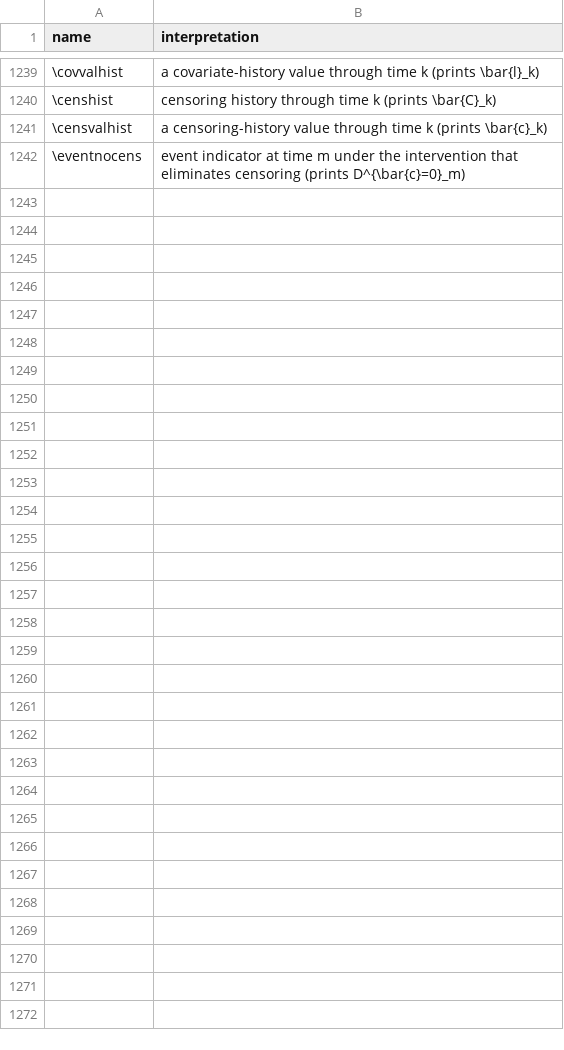
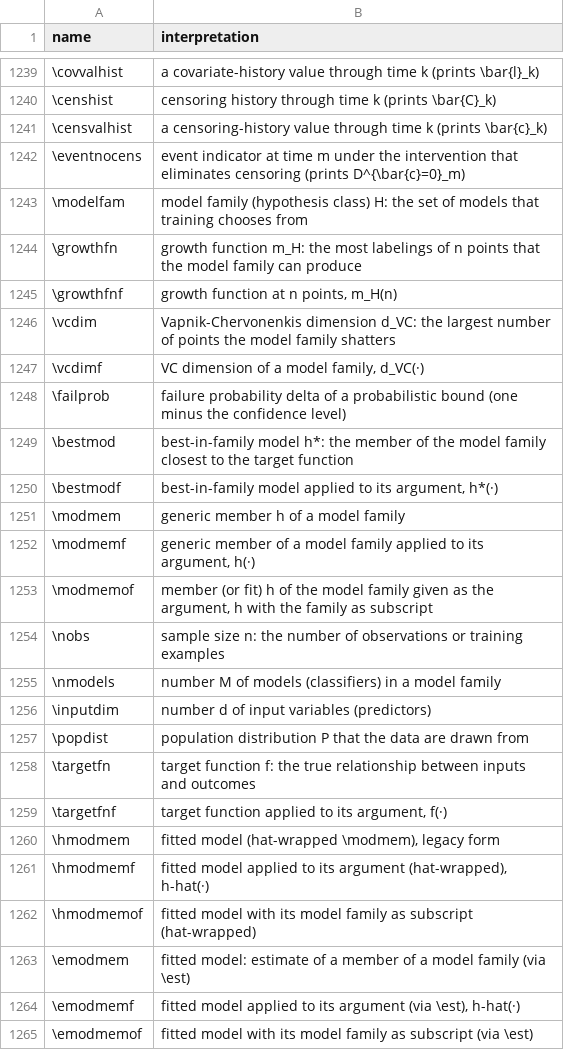
Before and after one commit to Morrison-Lab/macros, a TSV file: interpretations.tsv, drawn as a sheet; only a part is shown, gaps mark what is left out.

```diff
--- a/interpretations.tsv
+++ b/interpretations.tsv
@@ -1242 +1242,24 @@ name	interpretation
 \eventnocens	event indicator at time m under the intervention that eliminates censoring (prints D^{\bar{c}=0}_m)
+\modelfam	model family (hypothesis class) H: the set of models that training chooses from
+\growthfn	growth function m_H: the most labelings of n points that the model family can produce
+\growthfnf	growth function at n points, m_H(n)
+\vcdim	Vapnik-Chervonenkis dimension d_VC: the largest number of points the model family shatters
+\vcdimf	VC dimension of a model family, d_VC(·)
+\failprob	failure probability delta of a probabilistic bound (one minus the confidence level)
+\bestmod	best-in-family model h*: the member of the model family closest to the target function
+\bestmodf	best-in-family model applied to its argument, h*(·)
+\modmem	generic member h of a model family
+\modmemf	generic member of a model family applied to its argument, h(·)
+\modmemof	member (or fit) h of the model family given as the argument, h with the family as subscript
+\nobs	sample size n: the number of observations or training examples
+\nmodels	number M of models (classifiers) in a model family
+\inputdim	number d of input variables (predictors)
+\popdist	population distribution P that the data are drawn from
+\targetfn	target function f: the true relationship between inputs and outcomes
+\targetfnf	target function applied to its argument, f(·)
+\hmodmem	fitted model (hat-wrapped \modmem), legacy form
+\hmodmemf	fitted model applied to its argument (hat-wrapped), h-hat(·)
+\hmodmemof	fitted model with its model family as subscript (hat-wrapped)
+\emodmem	fitted model: estimate of a member of a model family (via \est)
+\emodmemf	fitted model applied to its argument (via \est), h-hat(·)
+\emodmemof	fitted model with its model family as subscript (via \est)
```
Also changed, not shown: 1 other file.
